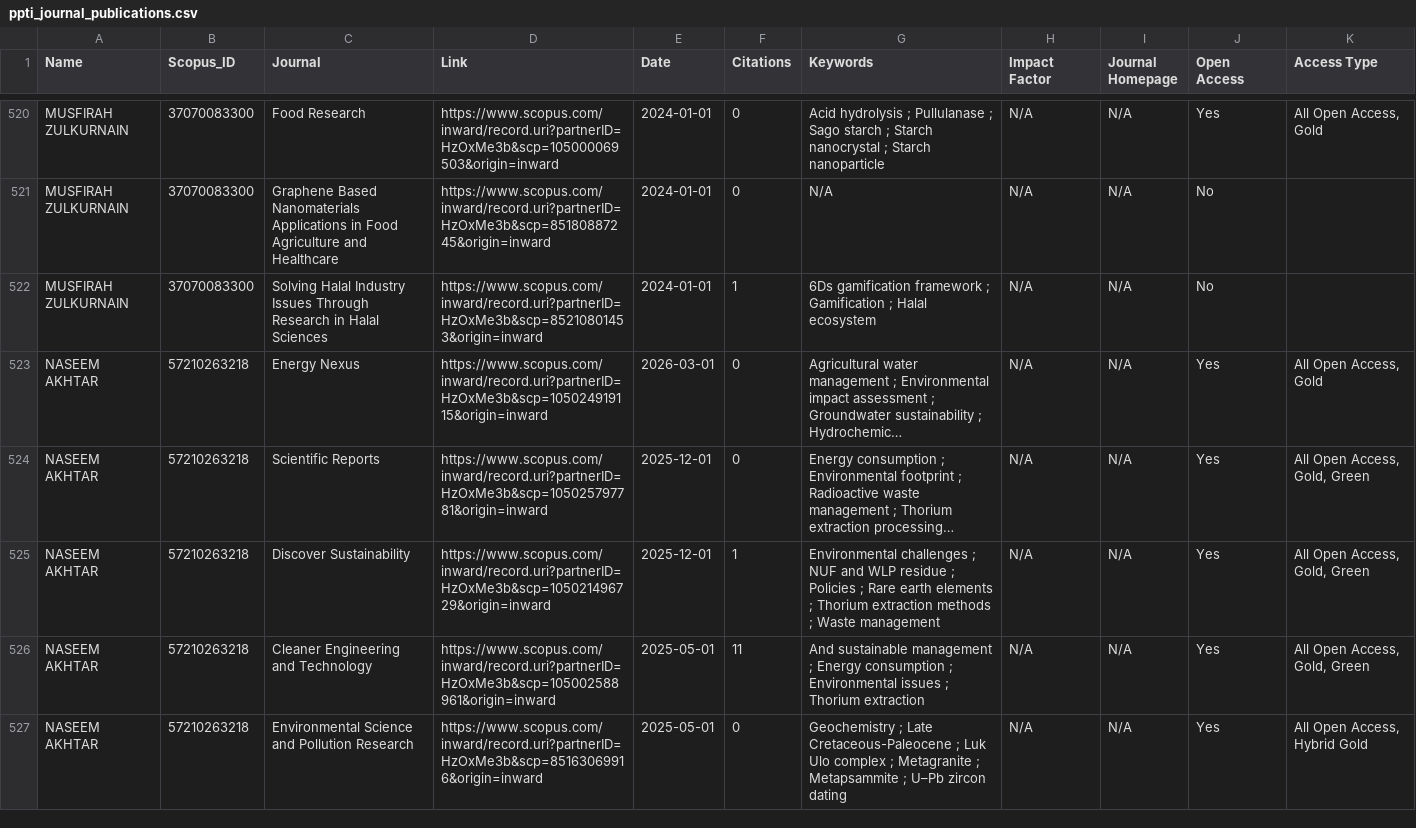
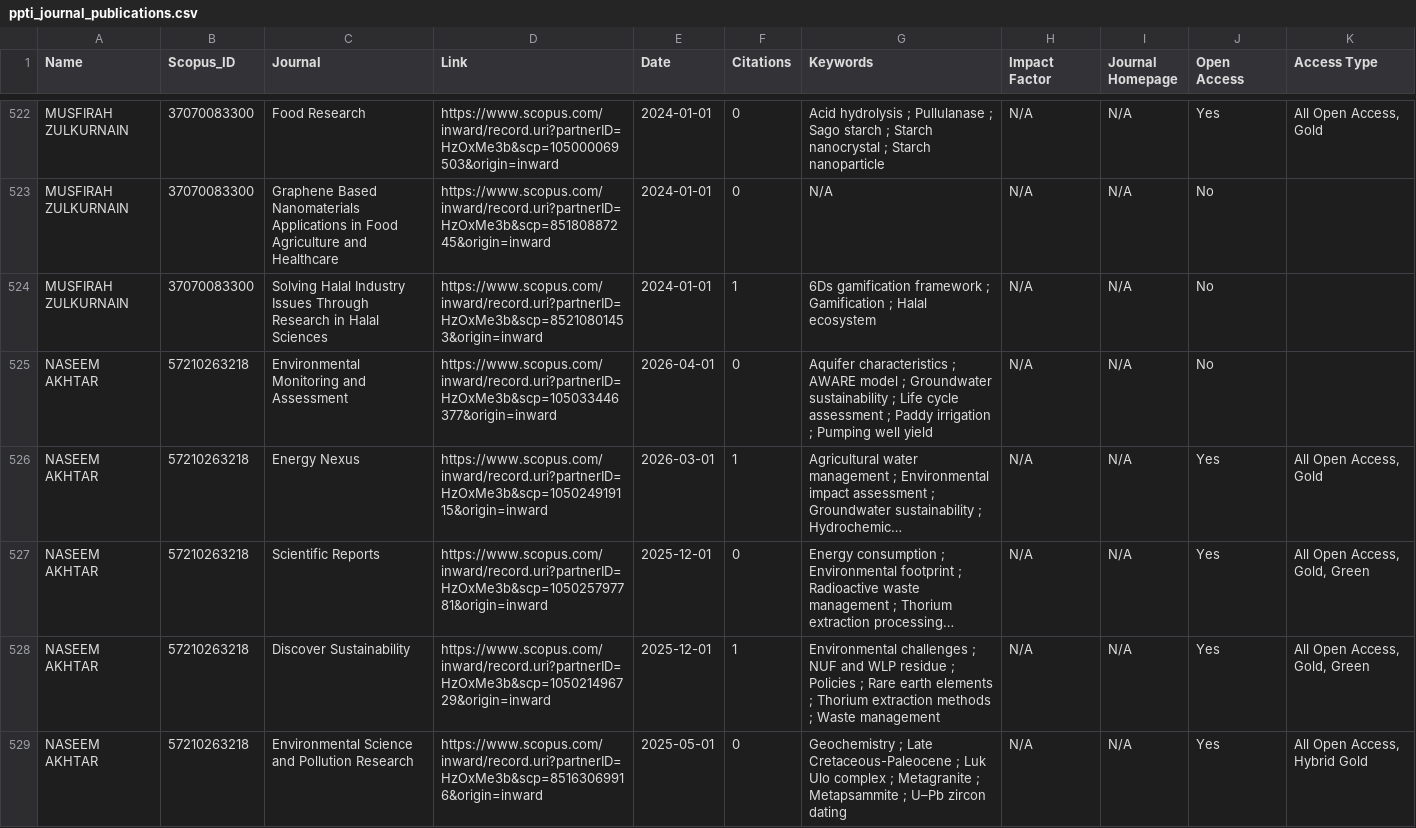
Before and after one commit to yusriy/analysis_ppti_research_trend, a CSV file: data/ppti_journal_publications.csv, drawn as a sheet; only a part is shown, gaps mark what is left out; long unchanged cells end in …; removed rows and columns are numbered as before the commit, all else as after; the diff covers the shown part only; the diff names each change by its address in the sheet, - before the commit and + after, or states it on an @@ line.

```diff
--- a/data/ppti_journal_publications.csv
+++ b/data/ppti_journal_publications.csv
+row 525: NASEEM AKHTAR | 57210263218 | Environmental Monitoring and Assessment | https://www.scopus.com/inward/record.uri?partnerID=HzOxMe3b&scp=105033446377&origin=inward | 2026-04-01 | 0 | Aquifer characteristics ; AWARE model ; Groundwater sustainability ; Life cycle assessment ; Paddy irrigation ; Pumping well yield | N/A | N/A | No
-F526 (Citations): 0
+F526 (Citations): 1
-row 526: NASEEM AKHTAR | 57210263218 | Cleaner Engineering and Technology | https://www.scopus.com/inward/record.uri?partnerID=HzOxMe3b&scp=105002588961&origin=inward | 2025-05-01 | 11 | And sustainable management ; Energy consumption ; Environmental issues ; Thorium extraction | N/A | N/A | Yes | All Open Access, Gold, Green
```
Also changed, not shown: 8 added rows, 2 removed rows, 9 moved rows and 52 edited cells elsewhere in this file, data/journal_publication_summary.csv, data/keyword_citation_counts.csv, 5 other files.
